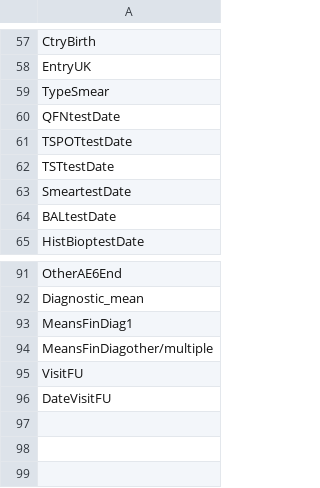
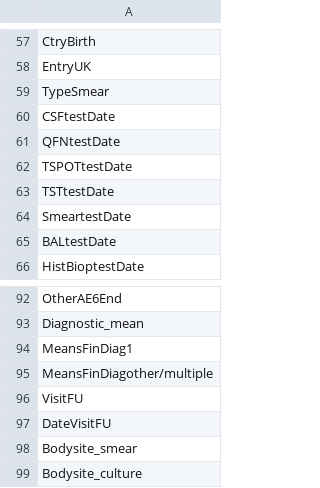
Before and after one commit to n8thangreen/IDEAdectree, a CSV file: inst/extdata/extractNames.csv, drawn as a sheet; only a part is shown, gaps mark what is left out.

```diff
--- a/inst/extdata/extractNames.csv
+++ b/inst/extdata/extractNames.csv
@@ -59,2 +59,3 @@ EntryUK
 TypeSmear
+CSFtestDate
 QFNtestDate
@@ -96 +97,3 @@ VisitFU
 DateVisitFU
+Bodysite_smear
+Bodysite_culture
```
Also changed, not shown: 6 other files.
